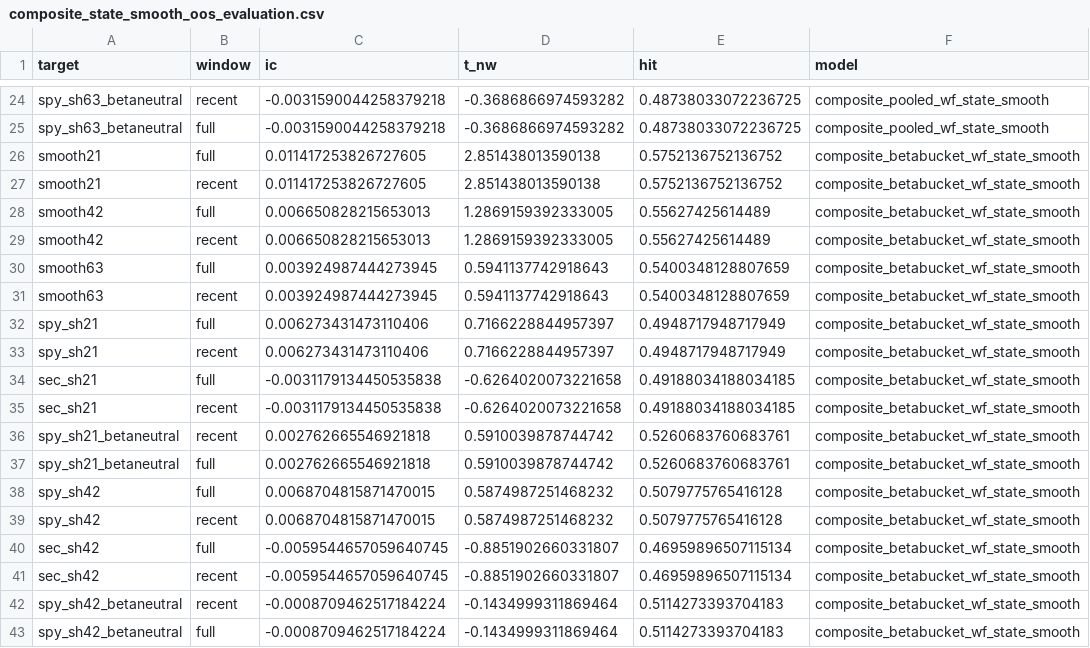
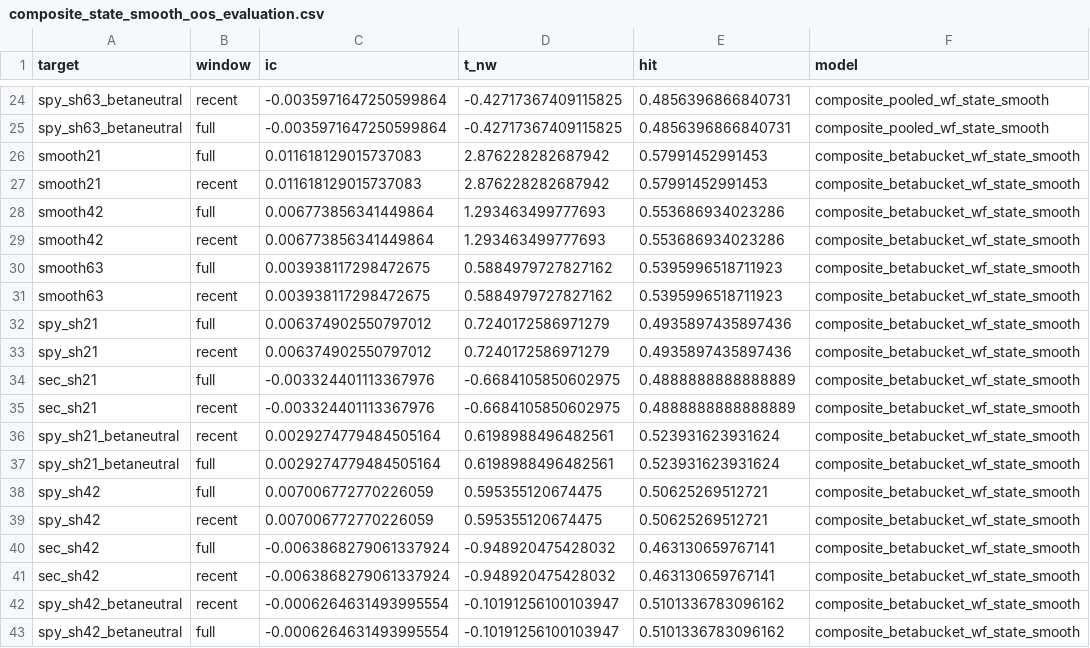
Before and after one commit to kbw468/yfinance, a CSV file: pvv_score/results/composite_state_smooth_oos_evaluation.csv, drawn as a sheet; only a part is shown, gaps mark what is left out; the diff covers the shown part only; the diff names each change by its address in the sheet, - before the commit and + after, or states it on an @@ line.

```diff
--- a/pvv_score/results/composite_state_smooth_oos_evaluation.csv
+++ b/pvv_score/results/composite_state_smooth_oos_evaluation.csv
-C24:C25 (ic): -0.0031590044258379218
+C24:C25 (ic): -0.0035971647250599864
-D24:D25 (t_nw): -0.3686866974593282
+D24:D25 (t_nw): -0.42717367409115825
-E24:E25 (hit): 0.48738033072236725
+E24:E25 (hit): 0.4856396866840731
-C26:C27 (ic): 0.011417253826727605
+C26:C27 (ic): 0.011618129015737083
-D26:D27 (t_nw): 2.851438013590138
+D26:D27 (t_nw): 2.876228282687942
-E26:E27 (hit): 0.5752136752136752
+E26:E27 (hit): 0.57991452991453
-C28:C29 (ic): 0.006650828215653013
+C28:C29 (ic): 0.006773856341449864
-D28:D29 (t_nw): 1.2869159392333005
+D28:D29 (t_nw): 1.293463499777693
-E28:E29 (hit): 0.55627425614489
+E28:E29 (hit): 0.553686934023286
-C30:C31 (ic): 0.003924987444273945
+C30:C31 (ic): 0.003938117298472675
-D30:D31 (t_nw): 0.5941137742918643
+D30:D31 (t_nw): 0.5884979727827162
-E30:E31 (hit): 0.5400348128807659
+E30:E31 (hit): 0.5395996518711923
-C32:C33 (ic): 0.006273431473110406
+C32:C33 (ic): 0.006374902550797012
-D32:D33 (t_nw): 0.7166228844957397
+D32:D33 (t_nw): 0.7240172586971279
-E32:E33 (hit): 0.4948717948717949
+E32:E33 (hit): 0.4935897435897436
-C34:C35 (ic): -0.0031179134450535838
+C34:C35 (ic): -0.003324401113367976
-D34:D35 (t_nw): -0.6264020073221658
+D34:D35 (t_nw): -0.6684105850602975
-E34:E35 (hit): 0.49188034188034185
+E34:E35 (hit): 0.4888888888888889
-C36:C37 (ic): 0.002762665546921818
+C36:C37 (ic): 0.0029274779484505164
-D36:D37 (t_nw): 0.5910039878744742
+D36:D37 (t_nw): 0.6198988496482561
-E36:E37 (hit): 0.5260683760683761
+E36:E37 (hit): 0.523931623931624
-C38:C39 (ic): 0.0068704815871470015
+C38:C39 (ic): 0.007006772770226059
-D38:D39 (t_nw): 0.5874987251468232
+D38:D39 (t_nw): 0.595355120674475
-E38:E39 (hit): 0.5079775765416128
+E38:E39 (hit): 0.50625269512721
-C40:C41 (ic): -0.0059544657059640745
+C40:C41 (ic): -0.0063868279061337924
-D40:D41 (t_nw): -0.8851902660331807
+D40:D41 (t_nw): -0.948920475428032
-E40:E41 (hit): 0.46959896507115134
+E40:E41 (hit): 0.463130659767141
-C42:C43 (ic): -0.0008709462517184224
+C42:C43 (ic): -0.0006264631493995554
-D42:D43 (t_nw): -0.1434999311869464
+D42:D43 (t_nw): -0.10191256100103947
-E42:E43 (hit): 0.5114273393704183
+E42:E43 (hit): 0.5101336783096162
```
Also changed, not shown: 82 edited cells elsewhere in this file, pvv_score/results/composite_state_smooth_weights_by_fold.csv.
